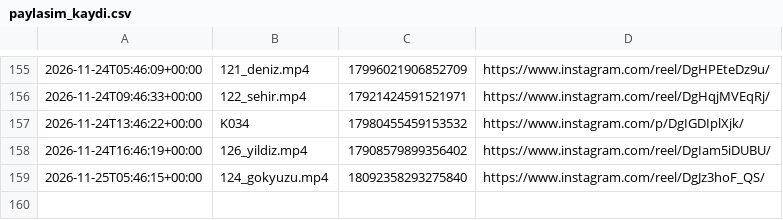
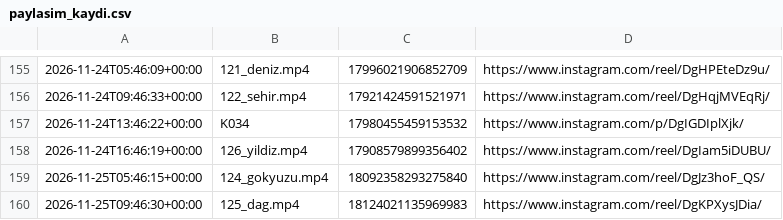
Before and after one commit to colaktanerahmet-sys/kendine-sozver, a CSV file: durum/paylasim_kaydi.csv, drawn as a sheet; only a part is shown, gaps mark what is left out.

Commit message:
durum: oto 2026-11-25

```diff
--- a/durum/paylasim_kaydi.csv
+++ b/durum/paylasim_kaydi.csv
@@ -159 +159,2 @@
 2026-11-25T05:46:15+00:00,124_gokyuzu.mp4,18092358293275840,https://www.instagram.com/reel/DgJz3hoF_QS/
+2026-11-25T09:46:30+00:00,125_dag.mp4,18124021135969983,https://www.instagram.com/reel/DgKPXysJDia/
```
